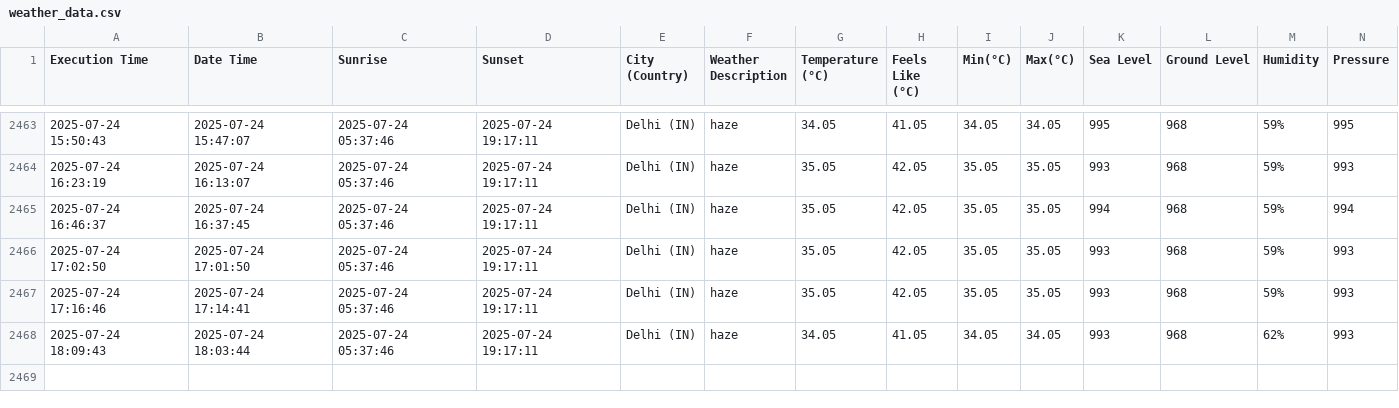
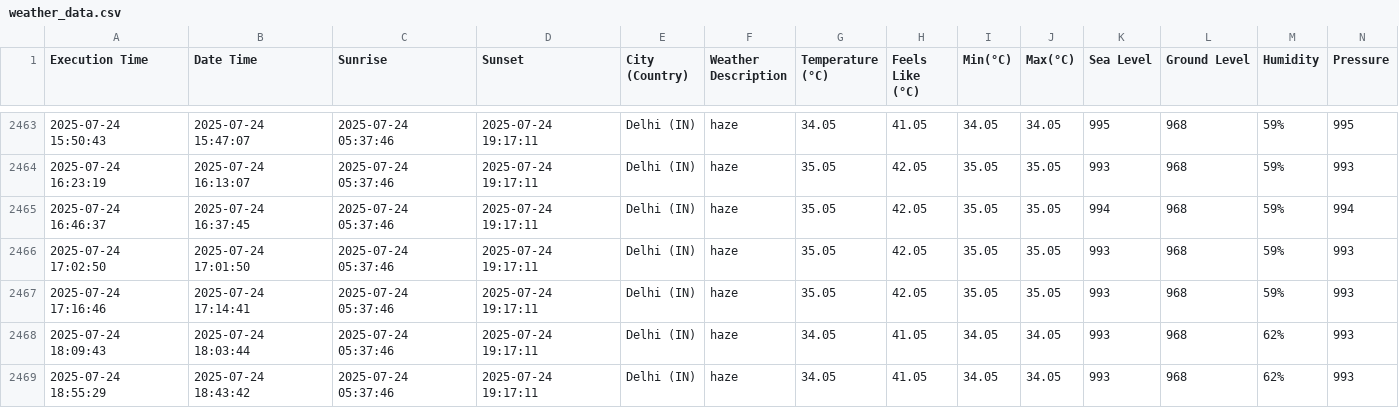
Before and after one commit to harbinder/weather-data, a CSV file: weather_data.csv, drawn as a sheet; only a part is shown, gaps mark what is left out; rows hold the shown columns only; the diff names each change by its address in the sheet, - before the commit and + after, or states it on an @@ line.

```diff
--- a/weather_data.csv
+++ b/weather_data.csv
+row 2469: 2025-07-24 18:55:29 | 2025-07-24 18:43:42 | 2025-07-24 05:37:46 | 2025-07-24 19:17:11 | Delhi (IN) | haze | 34.05 | 41.05 | 34.05 | 34.05 | 993 | 968 | 62% | 993
```
